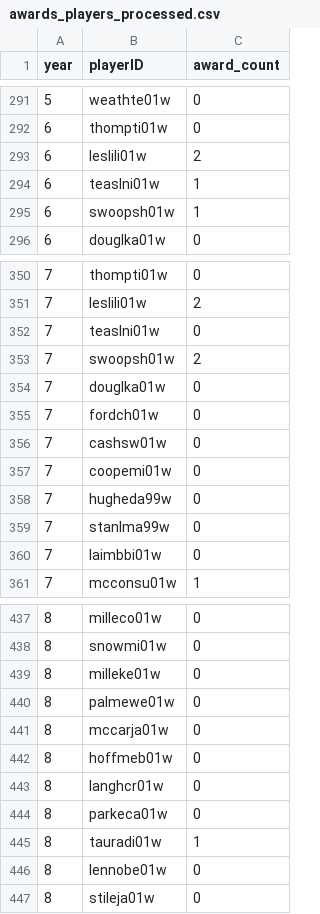
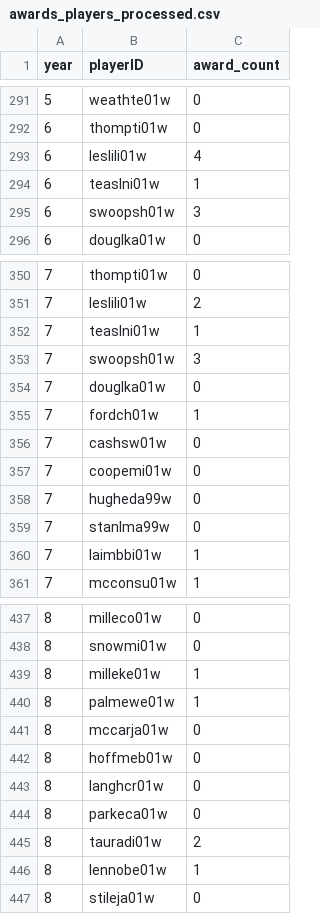
Before and after one commit to Joanaigs/Predict-WNBA-Winners-AC-66, a CSV file: data/awards_players_processed.csv, drawn as a sheet; only a part is shown, gaps mark what is left out; the diff covers the shown part only.

```diff
--- a/data/awards_players_processed.csv
+++ b/data/awards_players_processed.csv
@@ -292,5 +292,5 @@ year,playerID,award_count
 6,thompti01w,0
-6,leslili01w,2
+6,leslili01w,4
 6,teaslni01w,1
-6,swoopsh01w,1
+6,swoopsh01w,3
 6,douglka01w,0
@@ -351,6 +351,6 @@ year,playerID,award_count
 7,leslili01w,2
-7,teaslni01w,0
-7,swoopsh01w,2
+7,teaslni01w,1
+7,swoopsh01w,3
 7,douglka01w,0
-7,fordch01w,0
+7,fordch01w,1
 7,cashsw01w,0
@@ -359,3 +359,3 @@ year,playerID,award_count
 7,stanlma99w,0
-7,laimbbi01w,0
+7,laimbbi01w,1
 7,mcconsu01w,1
@@ -438,4 +438,4 @@ year,playerID,award_count
 8,snowmi01w,0
-8,milleke01w,0
-8,palmewe01w,0
+8,milleke01w,1
+8,palmewe01w,1
 8,mccarja01w,0
@@ -444,4 +444,4 @@ year,playerID,award_count
 8,parkeca01w,0
-8,tauradi01w,1
-8,lennobe01w,0
+8,tauradi01w,2
+8,lennobe01w,1
 8,stileja01w,0
```
Also changed, not shown: 49 edited cells elsewhere in this file, data/series_post_processed.csv, data/teams_post_processed.csv, 8 other files.
